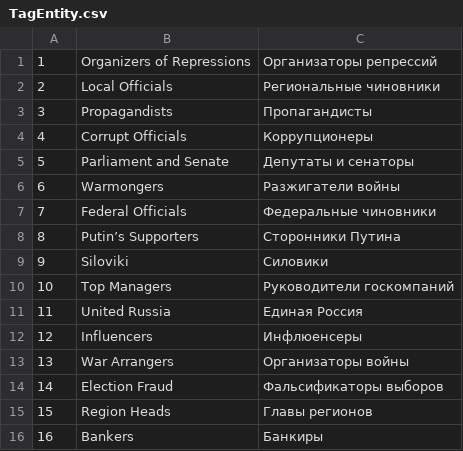
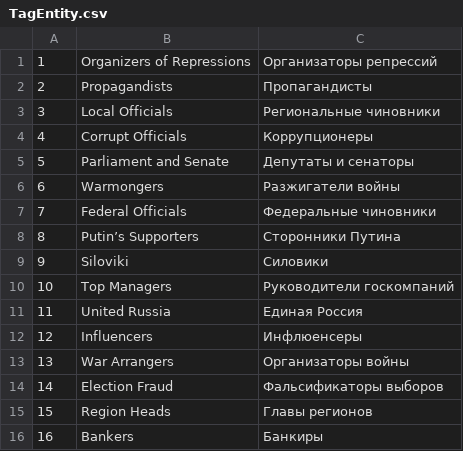
Before and after one commit to sirekanian/warmongr, a CSV file: app/schemas/TagEntity.csv, drawn as a sheet.

```diff
--- a/app/schemas/TagEntity.csv
+++ b/app/schemas/TagEntity.csv
@@ -1,4 +1,4 @@
 1,"Organizers of Repressions","Организаторы репрессий"
-2,"Local Officials","Региональные чиновники"
-3,"Propagandists","Пропагандисты"
+2,"Propagandists","Пропагандисты"
+3,"Local Officials","Региональные чиновники"
 4,"Corrupt Officials","Коррупционеры"
```
Also changed, not shown: app/schemas/IndexEntity.csv, 3 other files.
